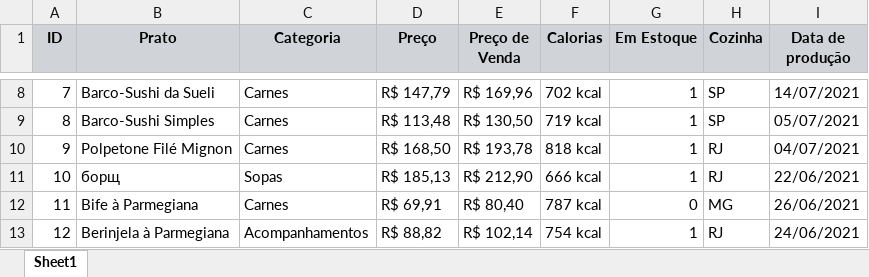
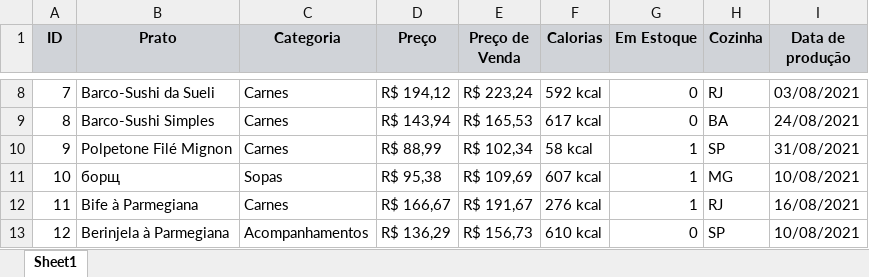
Before and after one commit to Power-Components/powergrid-demo, an Excel workbook: storage/download.xlsx, sheet Sheet1, drawn as a sheet; only a part is shown, gaps mark what is left out; values as stored, in another font and other column widths than the file's, no borders; the diff covers the shown part only; the diff names each change by its address in the sheet, - before the commit and + after, or states it on an @@ line.

```diff
--- a/storage/download.xlsx (sheet Sheet1)
+++ b/storage/download.xlsx (sheet Sheet1)
-D8 (Preço): R$ 147,79
+D8 (Preço): R$ 194,12
-E8 (Preço de Venda): R$ 169,96
+E8 (Preço de Venda): R$ 223,24
-F8 (Calorias): 702 kcal
+F8 (Calorias): 592 kcal
-G8:G9 (Em Estoque): 1
+G8:G9 (Em Estoque): 0
-H8 (Cozinha): SP
+H8 (Cozinha): RJ
-I8 (Data de produção): 14/07/2021
+I8 (Data de produção): 03/08/2021
-D9 (Preço): R$ 113,48
+D9 (Preço): R$ 143,94
-E9 (Preço de Venda): R$ 130,50
+E9 (Preço de Venda): R$ 165,53
-F9 (Calorias): 719 kcal
+F9 (Calorias): 617 kcal
-H9 (Cozinha): SP
+H9 (Cozinha): BA
-I9 (Data de produção): 05/07/2021
+I9 (Data de produção): 24/08/2021
-D10 (Preço): R$ 168,50
+D10 (Preço): R$ 88,99
-E10 (Preço de Venda): R$ 193,78
+E10 (Preço de Venda): R$ 102,34
-F10 (Calorias): 818 kcal
+F10 (Calorias): 58 kcal
-H10 (Cozinha): RJ
+H10 (Cozinha): SP
-I10 (Data de produção): 04/07/2021
+I10 (Data de produção): 31/08/2021
-D11 (Preço): R$ 185,13
+D11 (Preço): R$ 95,38
-E11 (Preço de Venda): R$ 212,90
+E11 (Preço de Venda): R$ 109,69
-F11 (Calorias): 666 kcal
+F11 (Calorias): 607 kcal
-H11 (Cozinha): RJ
+H11 (Cozinha): MG
-I11 (Data de produção): 22/06/2021
+I11 (Data de produção): 10/08/2021
-D12 (Preço): R$ 69,91
+D12 (Preço): R$ 166,67
-E12 (Preço de Venda): R$ 80,40
+E12 (Preço de Venda): R$ 191,67
-F12 (Calorias): 787 kcal
+F12 (Calorias): 276 kcal
-G12 (Em Estoque): 0
+G12 (Em Estoque): 1
-H12 (Cozinha): MG
+H12 (Cozinha): RJ
-I12 (Data de produção): 26/06/2021
+I12 (Data de produção): 16/08/2021
-D13 (Preço): R$ 88,82
+D13 (Preço): R$ 136,29
-E13 (Preço de Venda): R$ 102,14
+E13 (Preço de Venda): R$ 156,73
-F13 (Calorias): 754 kcal
+F13 (Calorias): 610 kcal
-G13 (Em Estoque): 1
+G13 (Em Estoque): 0
-H13 (Cozinha): RJ
+H13 (Cozinha): SP
-I13 (Data de produção): 24/06/2021
+I13 (Data de produção): 10/08/2021
```
Also changed, not shown: 80 removed rows and 89 edited cells elsewhere in this sheet, 7 other files.
